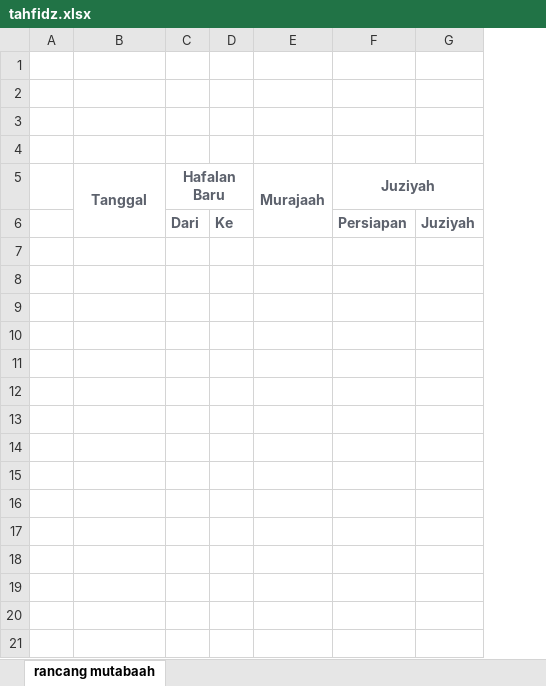
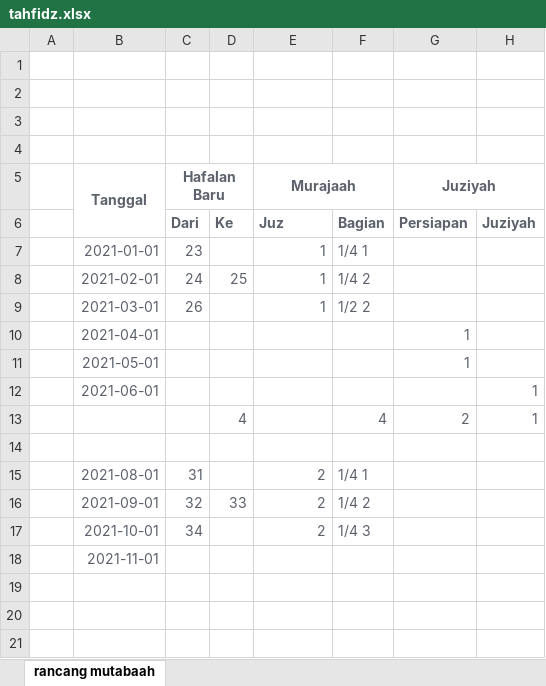
Before and after one commit to mzaini30/rapat-februari-2021, an Excel workbook: tahfidz.xlsx, sheet rancang mutabaah, drawn as a sheet; only a part is shown; values as stored, in another font and other column widths than the file's, no borders; removed rows and columns are numbered as before the commit, all else as after; the diff names each change by its address in the sheet, - before the commit and + after, or states it on an @@ line.

Commit message:
upload

```diff
--- a/tahfidz.xlsx (sheet rancang mutabaah)
+++ b/tahfidz.xlsx (sheet rancang mutabaah)
+column F, row 6: Bagian; rows 15-17: 1/4 1 | 1/4 2 | 1/4 3
-E5:E6 merged
+E5:F5 merged
-E6 (Murajaah): (empty)
+E6 (Murajaah): Juz
+row 7:  | 2021-01-01 | 23 |  | 1 | 1/4 1
+row 8:  | 2021-02-01 | 24 | 25 | 1 | 1/4 2
+row 9:  | 2021-03-01 | 26 |  | 1 | 1/2 2
+row 10:  | 2021-04-01 |  |  |  |  | 1
+row 11:  | 2021-05-01 |  |  |  |  | 1
+row 12:  | 2021-06-01 |  |  |  |  |  | 1
+row 13:  |  |  | 4 |  | 4 | 2 | 1
-row 15: (empty)
+row 15:  | 2021-08-01 | 31 |  | 2 | 1/4 1
-row 16: (empty)
+row 16:  | 2021-09-01 | 32 | 33 | 2 | 1/4 2
-row 17: (empty)
+row 17:  | 2021-10-01 | 34 |  | 2 | 1/4 3
-B18 (Tanggal): (empty)
+B18 (Tanggal): 2021-11-01
-row 12: (empty)
-row 13: (empty)
-row 14: (empty)
-row 15: (empty)
-row 16: (empty)
-row 17: (empty)
-row 18: (empty)
```
